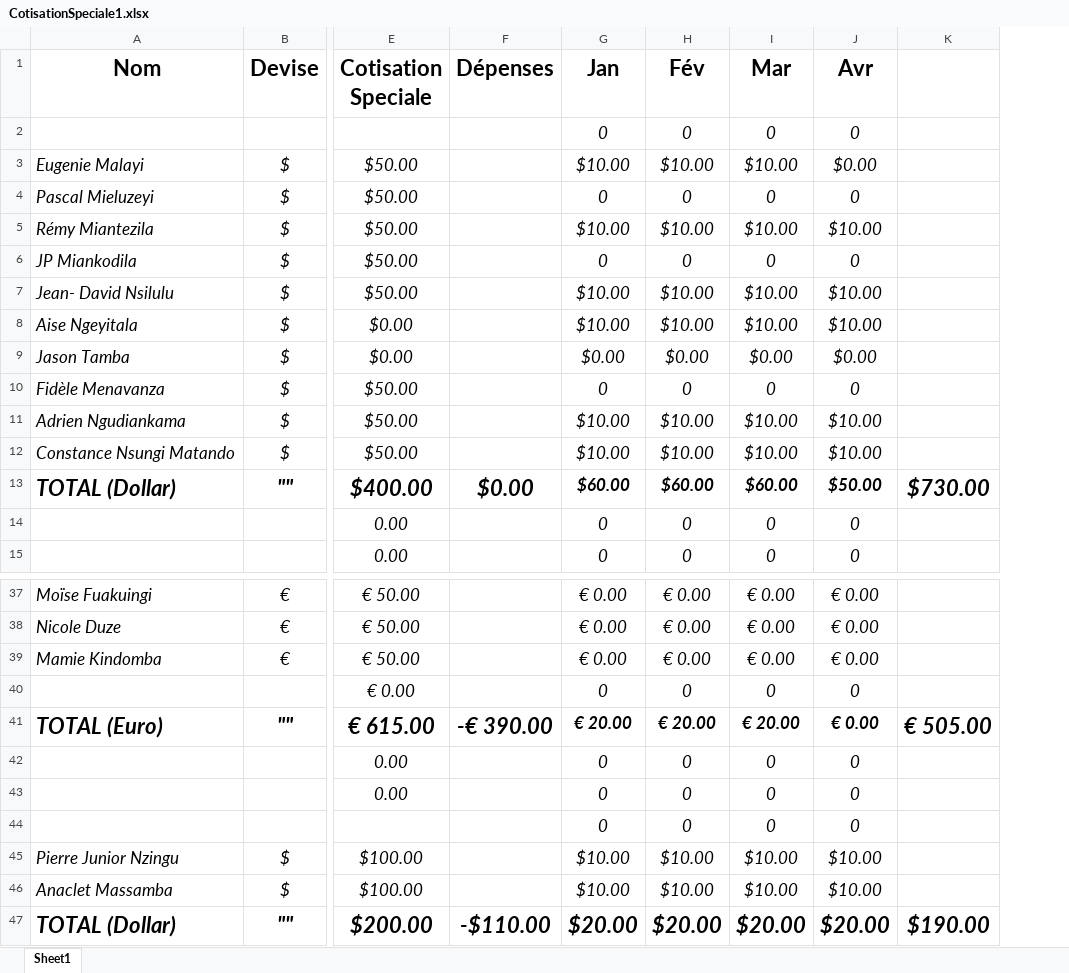
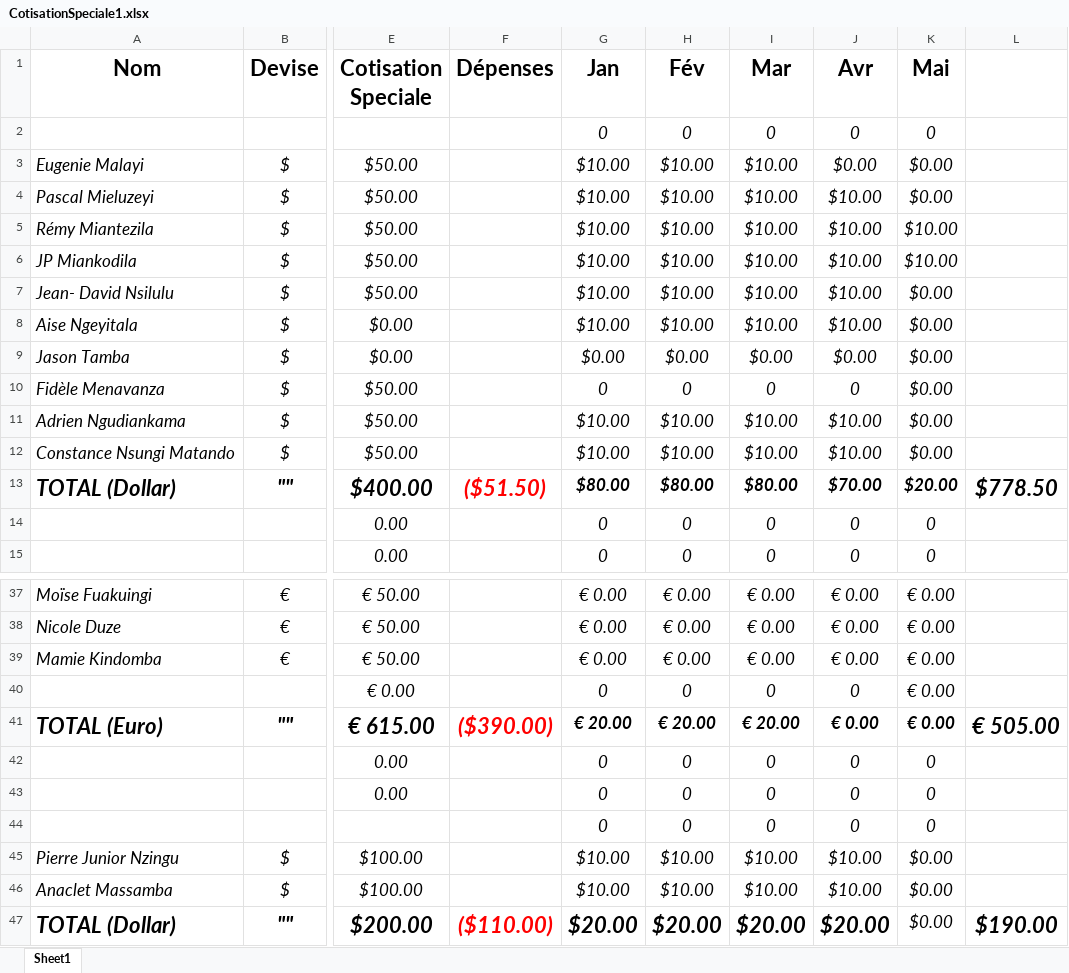
Before and after one commit to ngangu63/lukalaAvant-app, an Excel workbook: src/assets/Excells/CotisationSpeciale1.xlsx, sheet Sheet1, drawn as a sheet; only a part is shown, gaps mark what is left out; values as stored, in another font and other column widths than the file's, no borders; addresses are those after the commit; the diff names each change by its address in the sheet, - before the commit and + after, or states it on an @@ line.

Commit message:
cotisation May

```diff
--- a/src/assets/Excells/CotisationSpeciale1.xlsx (sheet Sheet1)
+++ b/src/assets/Excells/CotisationSpeciale1.xlsx (sheet Sheet1)
+column K (Mai), rows 2-15: 0 | $0.00 | $0.00 | $10.00 | $10.00 | $0.00 | $0.00 | $0.00 | $0.00 | $0.00 | $0.00 | $20.00 | 0 | 0; rows 37-47: € 0.00 | € 0.00 | € 0.00 | € 0.00 | € 0.00 | 0 | 0 | 0 | $0.00 | $0.00 | $0.00
-G4 (Jan): 0
+G4 (Jan): $10.00
-H4 (Fév): 0
+H4 (Fév): $10.00
-I4 (Mar): 0
+I4 (Mar): $10.00
-J4 (Avr): 0
+J4 (Avr): $10.00
-G6 (Jan): 0
+G6 (Jan): $10.00
-H6 (Fév): 0
+H6 (Fév): $10.00
-I6 (Mar): 0
+I6 (Mar): $10.00
-J6 (Avr): 0
+J6 (Avr): $10.00
-F13 (Dépenses): $0.00
+F13 (Dépenses): ($51.50)
-F13 text colour: black
+F13 text colour: #FF0000
-G13 (Jan): $60.00
+G13 (Jan): $80.00
-H13 (Fév): $60.00
+H13 (Fév): $80.00
-I13 (Mar): $60.00
+I13 (Mar): $80.00
-J13 (Avr): $50.00
+J13 (Avr): $70.00
-L13: $730.00
+L13: $778.50
-F41 (Dépenses): -€ 390.00
+F41 (Dépenses): ($390.00)
-F41 text colour: black
+F41 text colour: #FF0000
-F47 (Dépenses): -$110.00
+F47 (Dépenses): ($110.00)
-F47 text colour: black
+F47 text colour: #FF0000
```
Also changed, not shown: formulas that keep their value.
